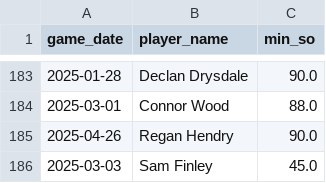
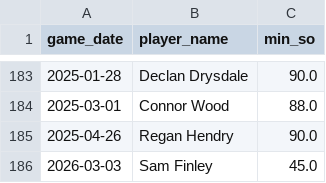
Before and after one commit to petebrown/data-updater-v2, a CSV file: data-r/red_cards.csv, drawn as a sheet; only a part is shown, gaps mark what is left out.

Commit message:
red card typo

```diff
--- a/data-r/red_cards.csv
+++ b/data-r/red_cards.csv
@@ -185,2 +185,2 @@ game_date,player_name,min_so
 2025-04-26,Regan Hendry,90.0
-2025-03-03,Sam Finley,45.0
+2026-03-03,Sam Finley,45.0
```
